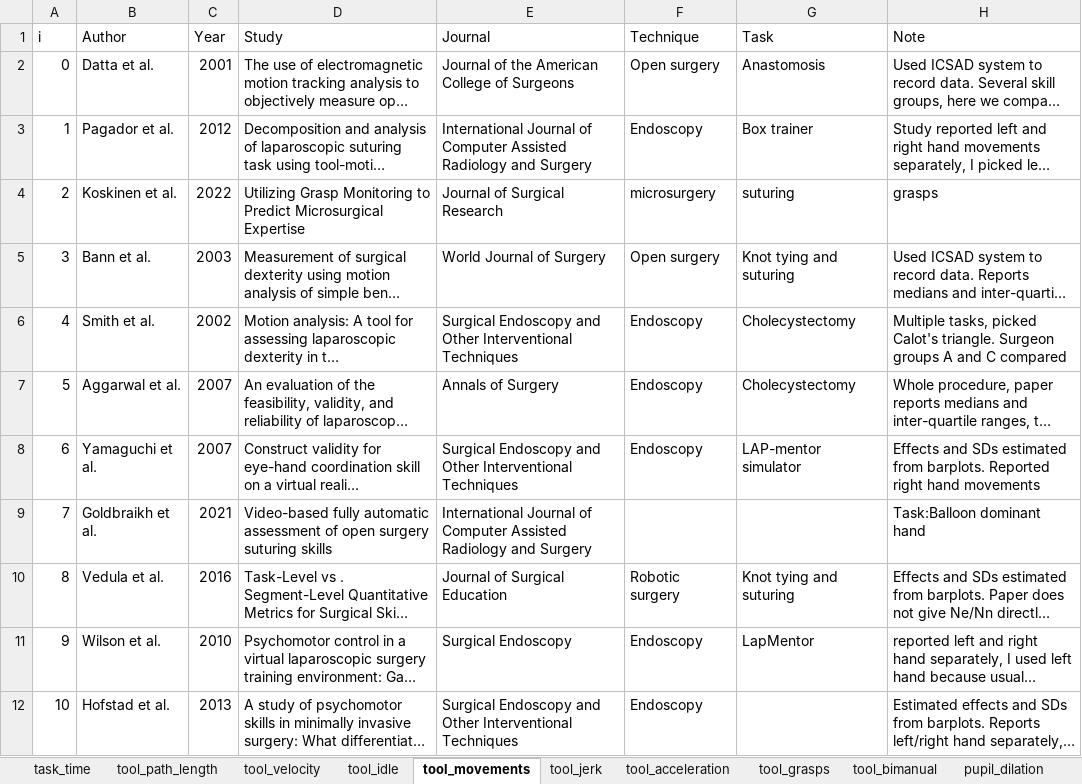
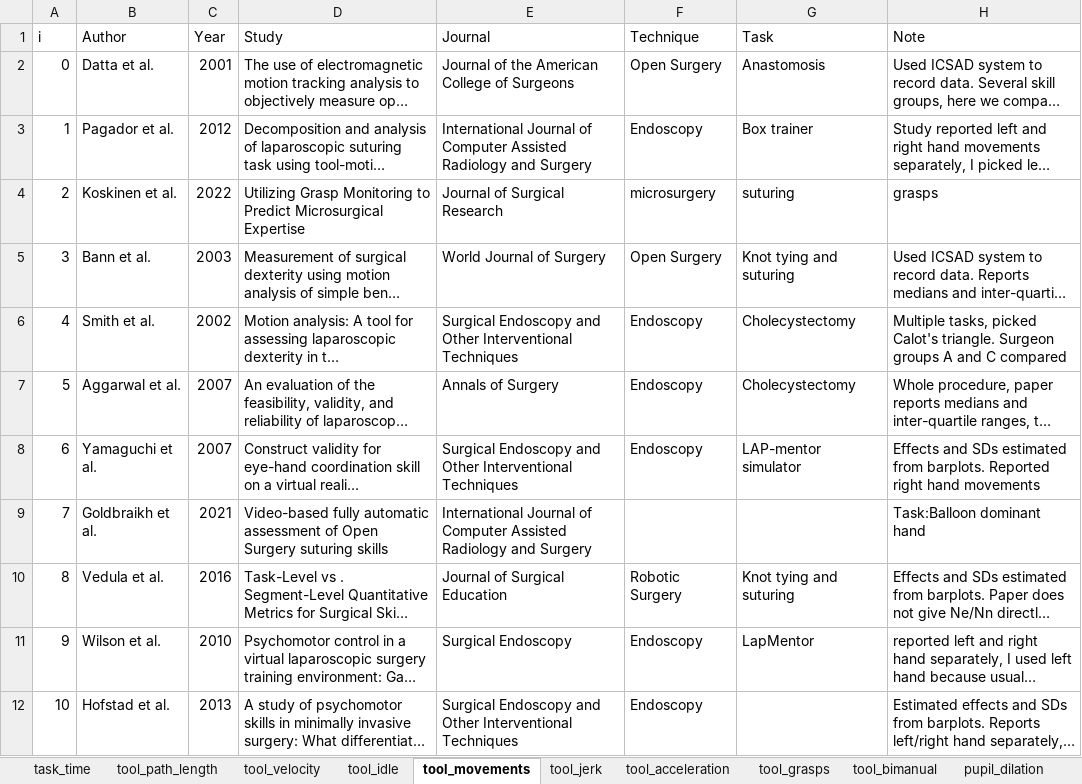
Before and after one commit to jpkos/surg-meta, an Excel workbook: data/surgical_metrics.xlsx, sheet tool_movements, drawn as a sheet; only a part is shown; long unchanged cells end in …; values as stored, in another font and other column widths than the file's, no borders; the diff names each change by its address in the sheet, - before the commit and + after, or states it on an @@ line.

```diff
--- a/data/surgical_metrics.xlsx (sheet tool_movements)
+++ b/data/surgical_metrics.xlsx (sheet tool_movements)
-F2 (Technique): Open surgery
+F2 (Technique): Open Surgery
-F5 (Technique): Open surgery
+F5 (Technique): Open Surgery
-D9 (Study): …assessment of open surgery suturing skills
+D9 (Study): …assessment of Open Surgery suturing skills
-F10 (Technique): Robotic surgery
+F10 (Technique): Robotic Surgery
```
Also changed, not shown: sheet tool_path_length, sheet task_time, sheet tool_force, sheet tool_jerk, sheet pupil_dilation, sheet tool_idle, 3 more sheets, 3 other files.
